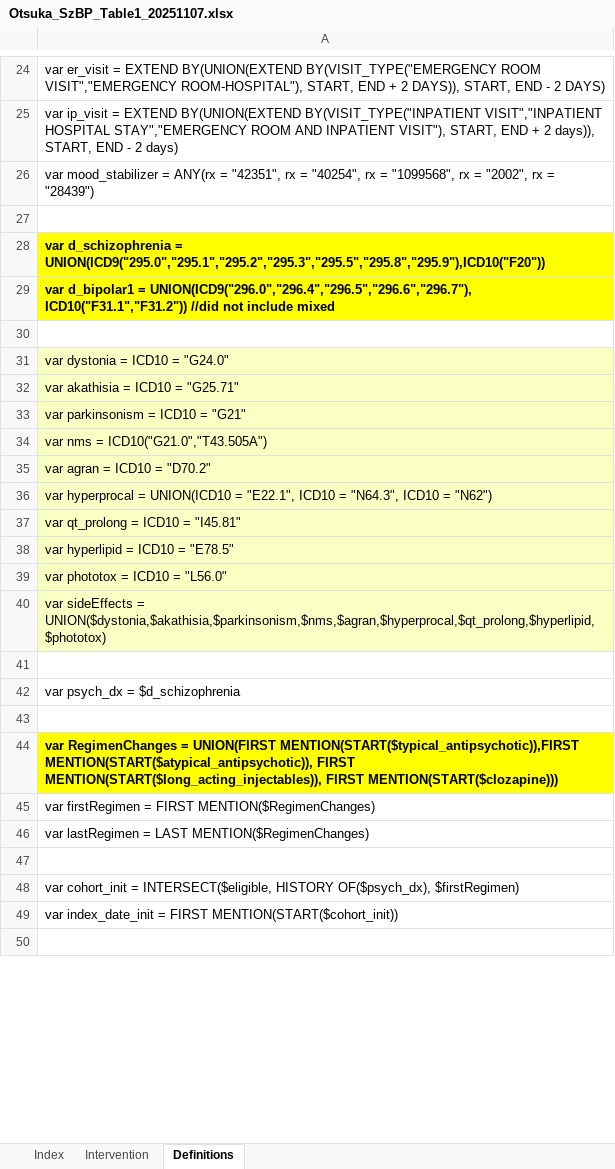
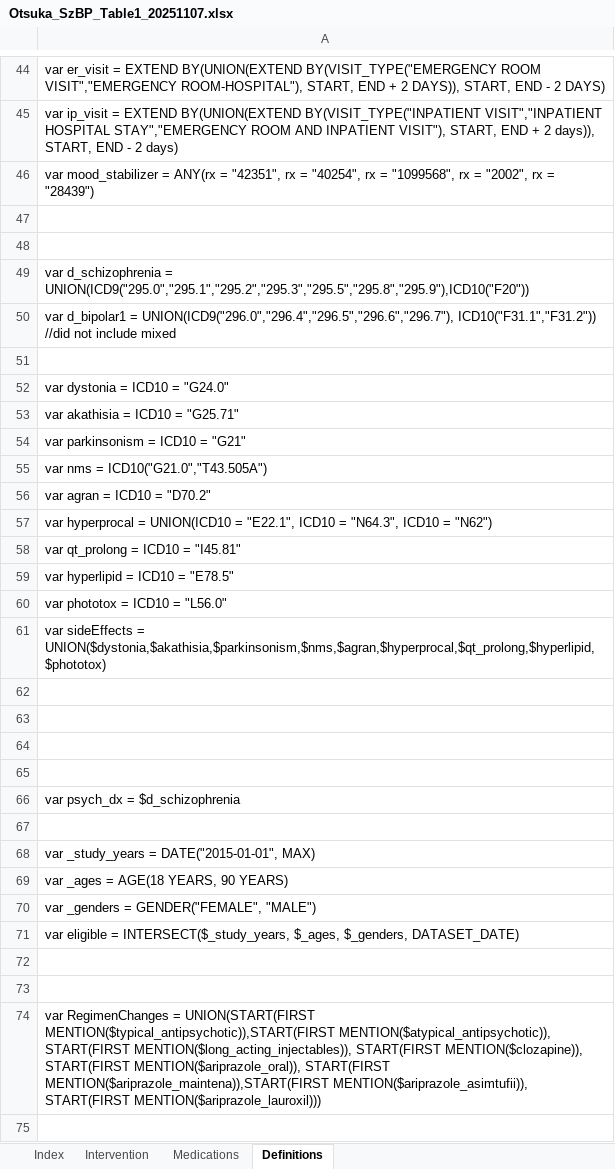
Before and after one commit to jason-jones-atroposhealth/Clients, an Excel workbook: otsuka_szbp1/Otsuka_SzBP_Table1_20251107.xlsx, sheet Definitions, drawn as a sheet; only a part is shown, gaps mark what is left out; the shorter side is filled out with more unchanged rows; values as stored, in another font and other column widths than the file's, no borders; addresses are those after the commit; the diff covers the shown part only; the diff names each change by its address in the sheet, - before the commit and + after, or states it on an @@ line.

```diff
--- a/otsuka_szbp1/Otsuka_SzBP_Table1_20251107.xlsx (sheet Definitions)
+++ b/otsuka_szbp1/Otsuka_SzBP_Table1_20251107.xlsx (sheet Definitions)
+sheet tab: Medications
+row 48: (empty)
@@ A49:A50 fill: #FFFF00 → none, bold: on → off @@
-A52:A61 fill: #FAFFC4
+A52:A61 fill: none
+row 63: (empty)
+row 64: (empty)
+row 65: (empty)
-A68: var RegimenChanges = UNION(FIRST MENTION(START($typical_antipsychotic)),FIRST MENTION(START($atypical_antipsychotic)), FIRST MENTION(START($long_acting_injectables)), FIRST MENTION(START($clozapine)))
+A68: var _study_years = DATE("2015-01-01", MAX)
@@ A68 fill: #FFFF00 → none, bold: on → off @@
+row 69: var _ages = AGE(18 YEARS, 90 YEARS)
+row 70: var _genders = GENDER("FEMALE", "MALE")
+row 71: var eligible = INTERSECT($_study_years, $_ages, $_genders, DATASET_DATE)
+row 72: (empty)
+row 73: (empty)
+row 74: var RegimenChanges = UNION(START(FIRST MENTION($typical_antipsychotic)),START(FIRST MENTION($atypical_antipsychotic)), START(FIRST MENTION($long_acting_injectables)), START(FIRST MENTION($clozapine)), START(FIRST MENTION($ariprazole_oral)), START(FIRST MENTION($ariprazole_maintena)),START(FIRST MENTION($ariprazole_asimtufii)), START(FIRST MENTION($ariprazole_lauroxil)))
+row 75: (empty)
```
Also changed, not shown: 53 added rows, 11 edited cells and cell formats elsewhere in this sheet, 1 other file.
